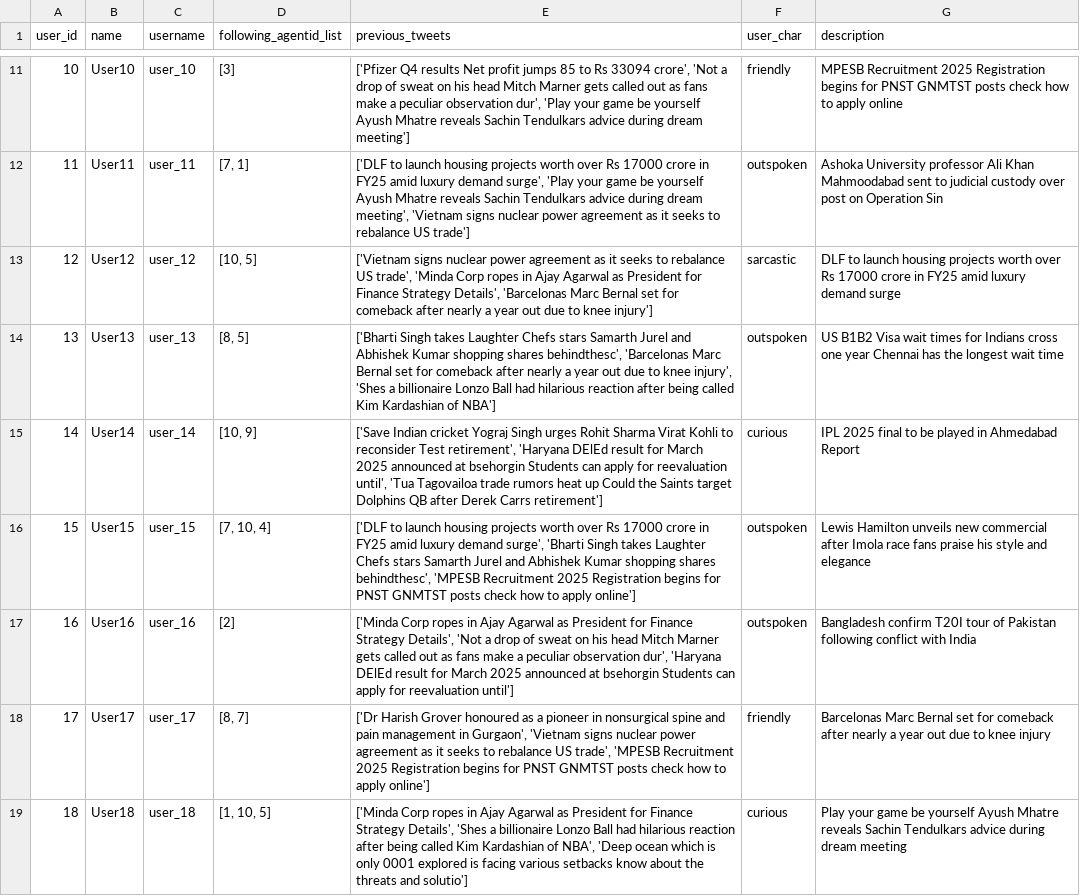
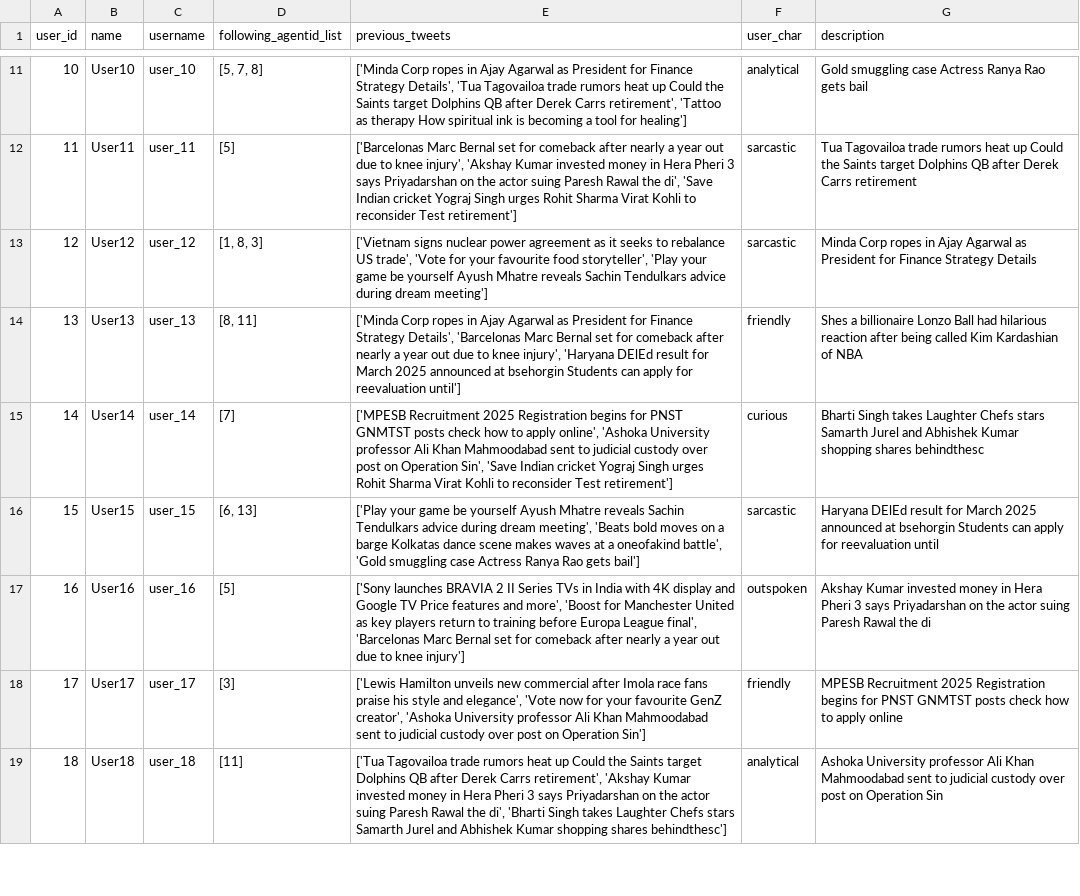
Before and after one commit to targetlakshya/oasis, a CSV file: examples/experiment/twitter_rss/user_data.csv, drawn as a sheet; only a part is shown, gaps mark what is left out; the diff covers the shown part only; the diff names each change by its address in the sheet, - before the commit and + after, or states it on an @@ line.

```diff
--- a/examples/experiment/twitter_rss/user_data.csv
+++ b/examples/experiment/twitter_rss/user_data.csv
-D11 (following_agentid_list): [3]
+D11 (following_agentid_list): [5, 7, 8]
-E11 (previous_tweets): ['Pfizer Q4 results Net profit jumps 85 to Rs 33094 crore', 'Not a drop of sweat on his head Mitch Marner gets called out as fans make a peculiar observation dur', 'Play your game be yourself Ayush Mhatre reveals Sachin Tendulkars advice during dream meeting']
+E11 (previous_tweets): ['Minda Corp ropes in Ajay Agarwal as President for Finance Strategy Details', 'Tua Tagovailoa trade rumors heat up Could the Saints target Dolphins QB after Derek Carrs retirement', 'Tattoo as therapy How spiritual ink is becoming a tool for healing']
-F11 (user_char): friendly
+F11 (user_char): analytical
-G11 (description): MPESB Recruitment 2025 Registration begins for PNST GNMTST posts check how to apply online
+G11 (description): Gold smuggling case Actress Ranya Rao gets bail
-D12 (following_agentid_list): [7, 1]
+D12 (following_agentid_list): [5]
-E12 (previous_tweets): ['DLF to launch housing projects worth over Rs 17000 crore in FY25 amid luxury demand surge', 'Play your game be yourself Ayush Mhatre reveals Sachin Tendulkars advice during dream meeting', 'Vietnam signs nuclear power agreement as it seeks to rebalance US trade']
+E12 (previous_tweets): ['Barcelonas Marc Bernal set for comeback after nearly a year out due to knee injury', 'Akshay Kumar invested money in Hera Pheri 3 says Priyadarshan on the actor suing Paresh Rawal the di', 'Save Indian cricket Yograj Singh urges Rohit Sharma Virat Kohli to reconsider Test retirement']
-F12 (user_char): outspoken
+F12 (user_char): sarcastic
-G12 (description): Ashoka University professor Ali Khan Mahmoodabad sent to judicial custody over post on Operation Sin
+G12 (description): Tua Tagovailoa trade rumors heat up Could the Saints target Dolphins QB after Derek Carrs retirement
-D13 (following_agentid_list): [10, 5]
+D13 (following_agentid_list): [1, 8, 3]
-E13 (previous_tweets): …US trade', 'Minda Corp ropes in Ajay Agarwal as President for Finance Strategy Details', 'Barcelonas Marc Bernal set for comeback after nearly a year out due to knee injury']
+E13 (previous_tweets): …US trade', 'Vote for your favourite food storyteller', 'Play your game be yourself Ayush Mhatre reveals Sachin Tendulkars advice during dream meeting']
-G13 (description): DLF to launch housing projects worth over Rs 17000 crore in FY25 amid luxury demand surge
+G13 (description): Minda Corp ropes in Ajay Agarwal as President for Finance Strategy Details
-D14 (following_agentid_list): [8, 5]
+D14 (following_agentid_list): [8, 11]
-E14 (previous_tweets): ['Bharti Singh takes Laughter Chefs stars Samarth Jurel and Abhishek Kumar shopping shares behindthesc', 'Barcelonas Marc Bernal set for comeback after nearly a year out due to knee injury', 'Shes a billionaire Lonzo Ball had hilarious reaction after being called Kim Kardashian of NBA']
+E14 (previous_tweets): ['Minda Corp ropes in Ajay Agarwal as President for Finance Strategy Details', 'Barcelonas Marc Bernal set for comeback after nearly a year out due to knee injury', 'Haryana DElEd result for March 2025 announced at bsehorgin Students can apply for reevaluation until']
-F14 (user_char): outspoken
+F14 (user_char): friendly
-G14 (description): US B1B2 Visa wait times for Indians cross one year Chennai has the longest wait time
+G14 (description): Shes a billionaire Lonzo Ball had hilarious reaction after being called Kim Kardashian of NBA
-D15 (following_agentid_list): [10, 9]
+D15 (following_agentid_list): [7]
-E15 (previous_tweets): ['Save Indian cricket Yograj Singh urges Rohit Sharma Virat Kohli to reconsider Test retirement', 'Haryana DElEd result for March 2025 announced at bsehorgin Students can apply for reevaluation until', 'Tua Tagovailoa trade rumors heat up Could the Saints target Dolphins QB after Derek Carrs retirement']
+E15 (previous_tweets): ['MPESB Recruitment 2025 Registration begins for PNST GNMTST posts check how to apply online', 'Ashoka University professor Ali Khan Mahmoodabad sent to judicial custody over post on Operation Sin', 'Save Indian cricket Yograj Singh urges Rohit Sharma Virat Kohli to reconsider Test retirement']
-G15 (description): IPL 2025 final to be played in Ahmedabad Report
+G15 (description): Bharti Singh takes Laughter Chefs stars Samarth Jurel and Abhishek Kumar shopping shares behindthesc
-D16 (following_agentid_list): [7, 10, 4]
+D16 (following_agentid_list): [6, 13]
-E16 (previous_tweets): ['DLF to launch housing projects worth over Rs 17000 crore in FY25 amid luxury demand surge', 'Bharti Singh takes Laughter Chefs stars Samarth Jurel and Abhishek Kumar shopping shares behindthesc', 'MPESB Recruitment 2025 Registration begins for PNST GNMTST posts check how to apply online']
+E16 (previous_tweets): ['Play your game be yourself Ayush Mhatre reveals Sachin Tendulkars advice during dream meeting', 'Beats bold moves on a barge Kolkatas dance scene makes waves at a oneofakind battle', 'Gold smuggling case Actress Ranya Rao gets bail']
-F16 (user_char): outspoken
+F16 (user_char): sarcastic
-G16 (description): Lewis Hamilton unveils new commercial after Imola race fans praise his style and elegance
+G16 (description): Haryana DElEd result for March 2025 announced at bsehorgin Students can apply for reevaluation until
-D17 (following_agentid_list): [2]
+D17 (following_agentid_list): [5]
-E17 (previous_tweets): ['Minda Corp ropes in Ajay Agarwal as President for Finance Strategy Details', 'Not a drop of sweat on his head Mitch Marner gets called out as fans make a peculiar observation dur', 'Haryana DElEd result for March 2025 announced at bsehorgin Students can apply for reevaluation until']
+E17 (previous_tweets): ['Sony launches BRAVIA 2 II Series TVs in India with 4K display and Google TV Price features and more', 'Boost for Manchester United as key players return to training before Europa League final', 'Barcelonas Marc Bernal set for comeback after nearly a year out due to knee injury']
-G17 (description): Bangladesh confirm T20I tour of Pakistan following conflict with India
+G17 (description): Akshay Kumar invested money in Hera Pheri 3 says Priyadarshan on the actor suing Paresh Rawal the di
-D18 (following_agentid_list): [8, 7]
+D18 (following_agentid_list): [3]
-E18 (previous_tweets): ['Dr Harish Grover honoured as a pioneer in nonsurgical spine and pain management in Gurgaon', 'Vietnam signs nuclear power agreement as it seeks to rebalance US trade', 'MPESB Recruitment 2025 Registration begins for PNST GNMTST posts check how to apply online']
+E18 (previous_tweets): ['Lewis Hamilton unveils new commercial after Imola race fans praise his style and elegance', 'Vote now for your favourite GenZ creator', 'Ashoka University professor Ali Khan Mahmoodabad sent to judicial custody over post on Operation Sin']
-G18 (description): Barcelonas Marc Bernal set for comeback after nearly a year out due to knee injury
+G18 (description): MPESB Recruitment 2025 Registration begins for PNST GNMTST posts check how to apply online
-D19 (following_agentid_list): [1, 10, 5]
+D19 (following_agentid_list): [11]
-E19 (previous_tweets): ['Minda Corp ropes in Ajay Agarwal as President for Finance Strategy Details', 'Shes a billionaire Lonzo Ball had hilarious reaction after being called Kim Kardashian of NBA', 'Deep ocean which is only 0001 explored is facing various setbacks know about the threats and solutio']
+E19 (previous_tweets): ['Tua Tagovailoa trade rumors heat up Could the Saints target Dolphins QB after Derek Carrs retirement', 'Akshay Kumar invested money in Hera Pheri 3 says Priyadarshan on the actor suing Paresh Rawal the di', 'Bharti Singh takes Laughter Chefs stars Samarth Jurel and Abhishek Kumar shopping shares behindthesc']
-F19 (user_char): curious
+F19 (user_char): analytical
-G19 (description): Play your game be yourself Ayush Mhatre reveals Sachin Tendulkars advice during dream meeting
+G19 (description): Ashoka University professor Ali Khan Mahmoodabad sent to judicial custody over post on Operation Sin
```
Also changed, not shown: 77 edited cells elsewhere in this file, 2 other files.
